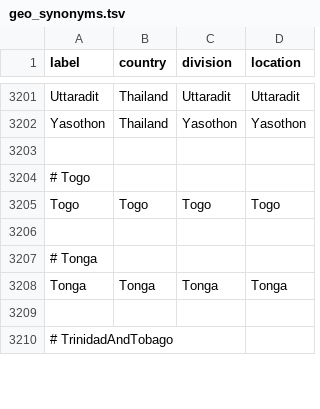
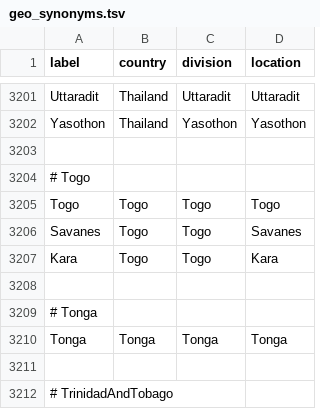
Before and after one commit to nextstrain/fauna, a TSV file: source-data/geo_synonyms.tsv, drawn as a sheet; only a part is shown, gaps mark what is left out.

Commit message:
Updated geo_synonyms and flu_strain_name_fix

```diff
--- a/source-data/geo_synonyms.tsv
+++ b/source-data/geo_synonyms.tsv
@@ -3205,2 +3205,4 @@ Yasothon	Thailand	Yasothon	Yasothon
 Togo	Togo	Togo	Togo
+Savanes	Togo	Togo	Savanes
+Kara	Togo	Togo	Kara
 
```
Also changed, not shown: source-data/flu_strain_name_fix.tsv.
